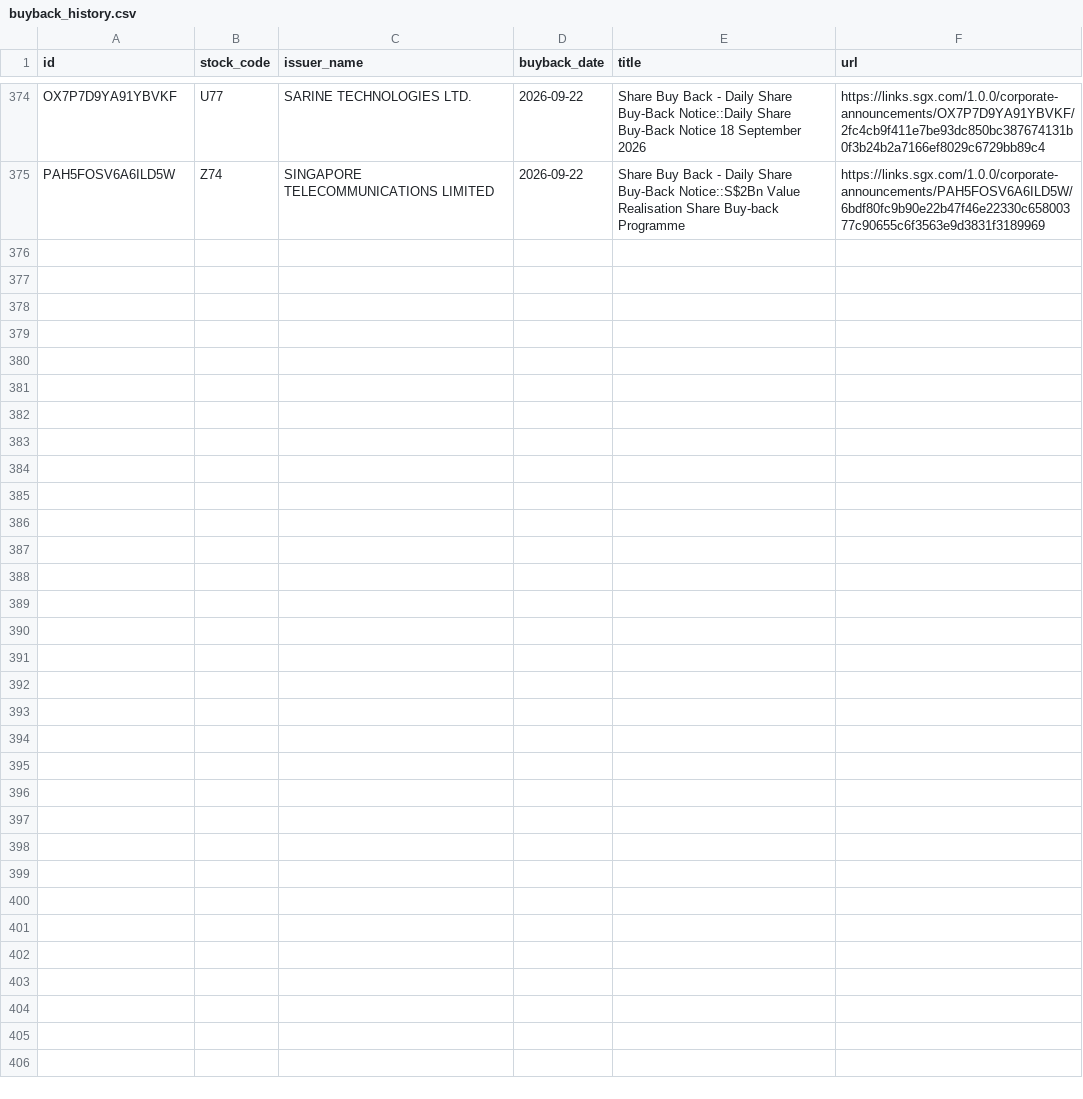
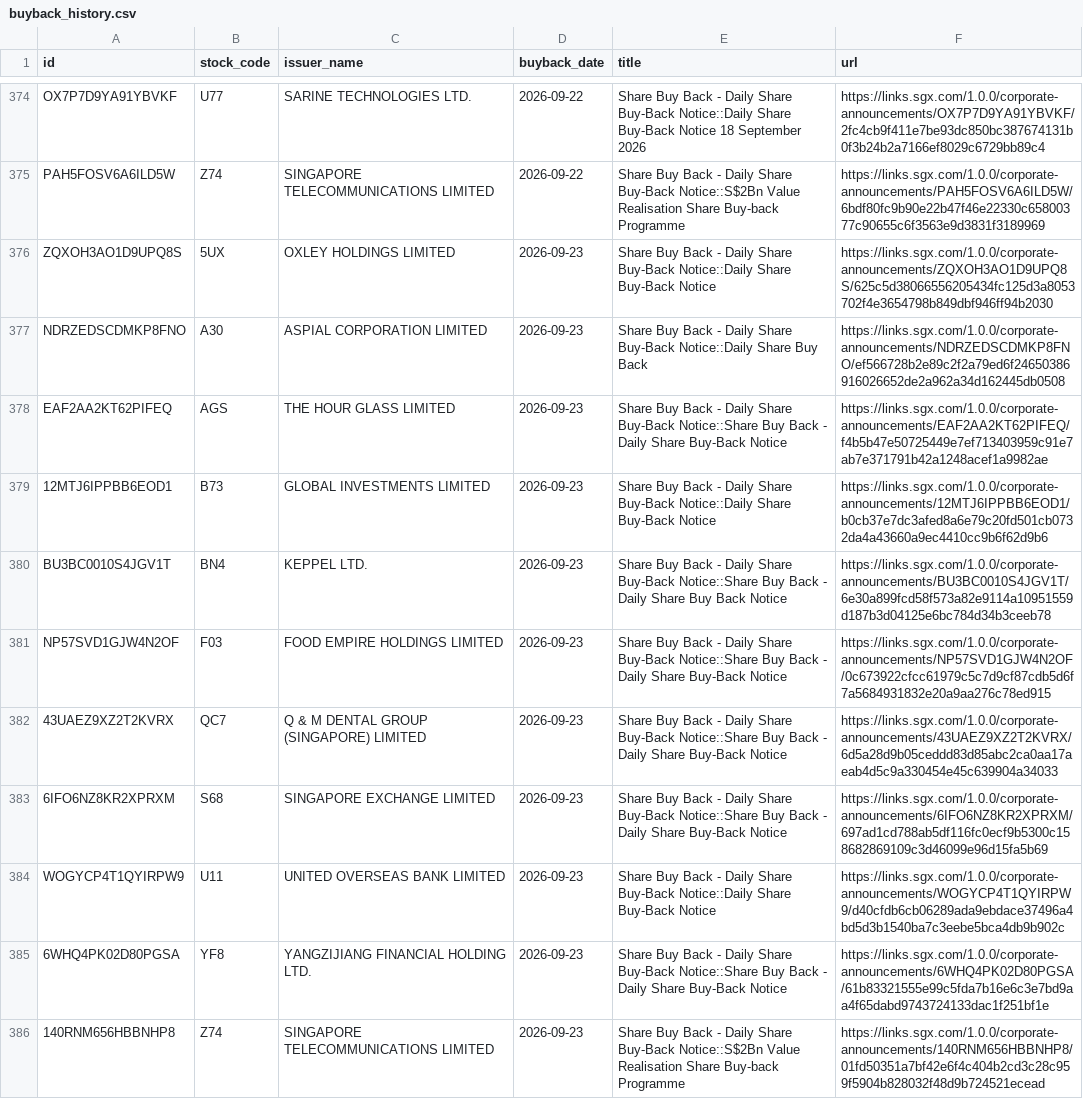
Before and after one commit to ferlyntanyj/Claude-Telegram-bot, a CSV file: history/buyback_history.csv, drawn as a sheet; only a part is shown, gaps mark what is left out.

```diff
--- a/history/buyback_history.csv
+++ b/history/buyback_history.csv
@@ -375 +375,12 @@ OX7P7D9YA91YBVKF,U77,SARINE TECHNOLOGIES LTD.,2026-09-22,Share Buy Back - Daily
 PAH5FOSV6A6ILD5W,Z74,SINGAPORE TELECOMMUNICATIONS LIMITED,2026-09-22,Share Buy Back - Daily Share Buy-Back Notice::S$2Bn Value Realisation Share Buy-back Programme,https://links.sgx.com/1.0.0/corporate-announcements/PAH5FOSV6A6ILD5W/6bdf80fc9b90e22b47f46e22330c65800377c90655c6f3563e9d3831f3189969
+ZQXOH3AO1D9UPQ8S,5UX,OXLEY HOLDINGS LIMITED,2026-09-23,Share Buy Back - Daily Share Buy-Back Notice::Daily Share Buy-Back Notice,https://links.sgx.com/1.0.0/corporate-announcements/ZQXOH3AO1D9UPQ8S/625c5d38066556205434fc125d3a8053702f4e3654798b849dbf946ff94b2030
+NDRZEDSCDMKP8FNO,A30,ASPIAL CORPORATION LIMITED,2026-09-23,Share Buy Back - Daily Share Buy-Back Notice::Daily Share Buy Back,https://links.sgx.com/1.0.0/corporate-announcements/NDRZEDSCDMKP8FNO/ef566728b2e89c2f2a79ed6f24650386916026652de2a962a34d162445db0508
+EAF2AA2KT62PIFEQ,AGS,THE HOUR GLASS LIMITED,2026-09-23,Share Buy Back - Daily Share Buy-Back Notice::Share Buy Back - Daily Share Buy-Back Notice,https://links.sgx.com/1.0.0/corporate-announcements/EAF2AA2KT62PIFEQ/f4b5b47e50725449e7ef713403959c91e7ab7e371791b42a1248acef1a9982ae
+12MTJ6IPPBB6EOD1,B73,GLOBAL INVESTMENTS LIMITED,2026-09-23,Share Buy Back - Daily Share Buy-Back Notice::Daily Share Buy-Back Notice,https://links.sgx.com/1.0.0/corporate-announcements/12MTJ6IPPBB6EOD1/b0cb37e7dc3afed8a6e79c20fd501cb0732da4a43660a9ec4410cc9b6f62d9b6
+BU3BC0010S4JGV1T,BN4,KEPPEL LTD.,2026-09-23,Share Buy Back - Daily Share Buy-Back Notice::Share Buy Back - Daily Share Buy Back Notice,https://links.sgx.com/1.0.0/corporate-announcements/BU3BC0010S4JGV1T/6e30a899fcd58f573a82e9114a10951559d187b3d04125e6bc784d34b3ceeb78
+NP57SVD1GJW4N2OF,F03,FOOD EMPIRE HOLDINGS LIMITED,2026-09-23,Share Buy Back - Daily Share Buy-Back Notice::Share Buy Back - Daily Share Buy-Back Notice,https://links.sgx.com/1.0.0/corporate-announcements/NP57SVD1GJW4N2OF/0c673922cfcc61979c5c7d9cf87cdb5d6f7a5684931832e20a9aa276c78ed915
+43UAEZ9XZ2T2KVRX,QC7,Q & M DENTAL GROUP (SINGAPORE) LIMITED,2026-09-23,Share Buy Back - Daily Share Buy-Back Notice::Share Buy Back - Daily Share Buy-Back Notice,https://links.sgx.com/1.0.0/corporate-announcements/43UAEZ9XZ2T2KVRX/6d5a28d9b05ceddd83d85abc2ca0aa17aeab4d5c9a330454e45c639904a34033
+6IFO6NZ8KR2XPRXM,S68,SINGAPORE EXCHANGE LIMITED,2026-09-23,Share Buy Back - Daily Share Buy-Back Notice::Share Buy Back - Daily Share Buy-Back Notice,https://links.sgx.com/1.0.0/corporate-announcements/6IFO6NZ8KR2XPRXM/697ad1cd788ab5df116fc0ecf9b5300c158682869109c3d46099e96d15fa5b69
+WOGYCP4T1QYIRPW9,U11,UNITED OVERSEAS BANK LIMITED,2026-09-23,Share Buy Back - Daily Share Buy-Back Notice::Daily Share Buy-Back Notice,https://links.sgx.com/1.0.0/corporate-announcements/WOGYCP4T1QYIRPW9/d40cfdb6cb06289ada9ebdace37496a4bd5d3b1540ba7c3eebe5bca4db9b902c
+6WHQ4PK02D80PGSA,YF8,YANGZIJIANG FINANCIAL HOLDING LTD.,2026-09-23,Share Buy Back - Daily Share Buy-Back Notice::Share Buy Back - Daily Share Buy-Back Notice,https://links.sgx.com/1.0.0/corporate-announcements/6WHQ4PK02D80PGSA/61b83321555e99c5fda7b16e6c3e7bd9aa4f65dabd9743724133dac1f251bf1e
+140RNM656HBBNHP8,Z74,SINGAPORE TELECOMMUNICATIONS LIMITED,2026-09-23,Share Buy Back - Daily Share Buy-Back Notice::S$2Bn Value Realisation Share Buy-back Programme,https://links.sgx.com/1.0.0/corporate-announcements/140RNM656HBBNHP8/01fd50351a7bf42e6f4c404b2cd3c28c959f5904b828032f48d9b724521ecead
```
Also changed, not shown: output/buyback_company_summary.csv, 3 other files.
